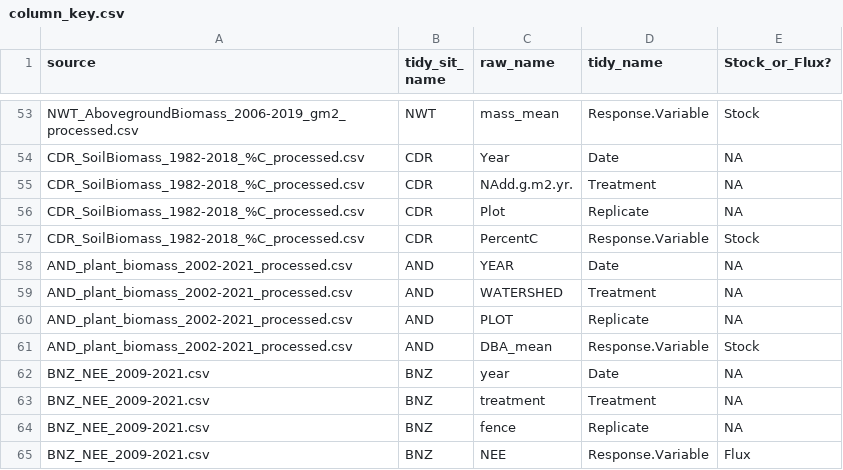
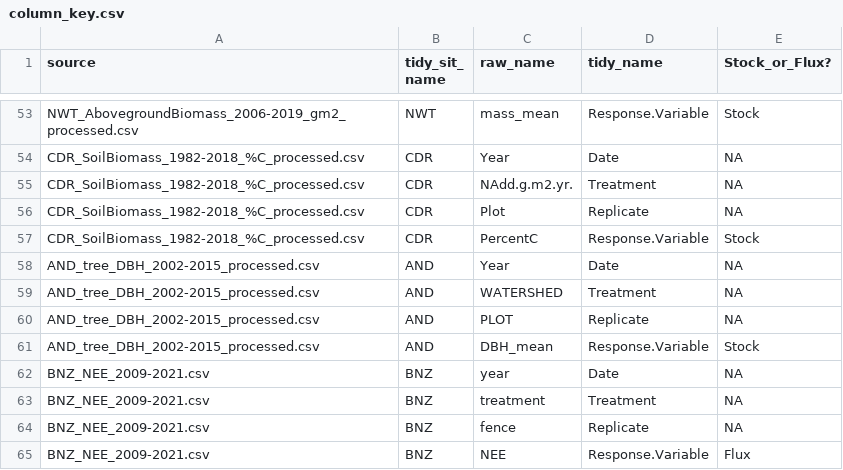
Before and after one commit to lter/ssecr-c-cycling, a CSV file: data/column_key.csv, drawn as a sheet; only a part is shown, gaps mark what is left out.

```diff
--- a/data/column_key.csv
+++ b/data/column_key.csv
@@ -57,6 +57,6 @@ CDR_SoilBiomass_1982-2018_%C_processed.csv,CDR,Plot,Replicate,NA
 CDR_SoilBiomass_1982-2018_%C_processed.csv,CDR,PercentC,Response.Variable,Stock
-AND_plant_biomass_2002-2021_processed.csv,AND,YEAR,Date,NA
-AND_plant_biomass_2002-2021_processed.csv,AND,WATERSHED,Treatment,NA
-AND_plant_biomass_2002-2021_processed.csv,AND,PLOT,Replicate,NA
-AND_plant_biomass_2002-2021_processed.csv,AND,DBA_mean,Response.Variable,Stock
+AND_tree_DBH_2002-2015_processed.csv,AND,Year,Date,NA
+AND_tree_DBH_2002-2015_processed.csv,AND,WATERSHED,Treatment,NA
+AND_tree_DBH_2002-2015_processed.csv,AND,PLOT,Replicate,NA
+AND_tree_DBH_2002-2015_processed.csv,AND,DBH_mean,Response.Variable,Stock
 BNZ_NEE_2009-2021.csv,BNZ,year,Date,NA
```
Also changed, not shown: data/dataset_registry.csv, data/site_metadata.csv, 3 other files.
